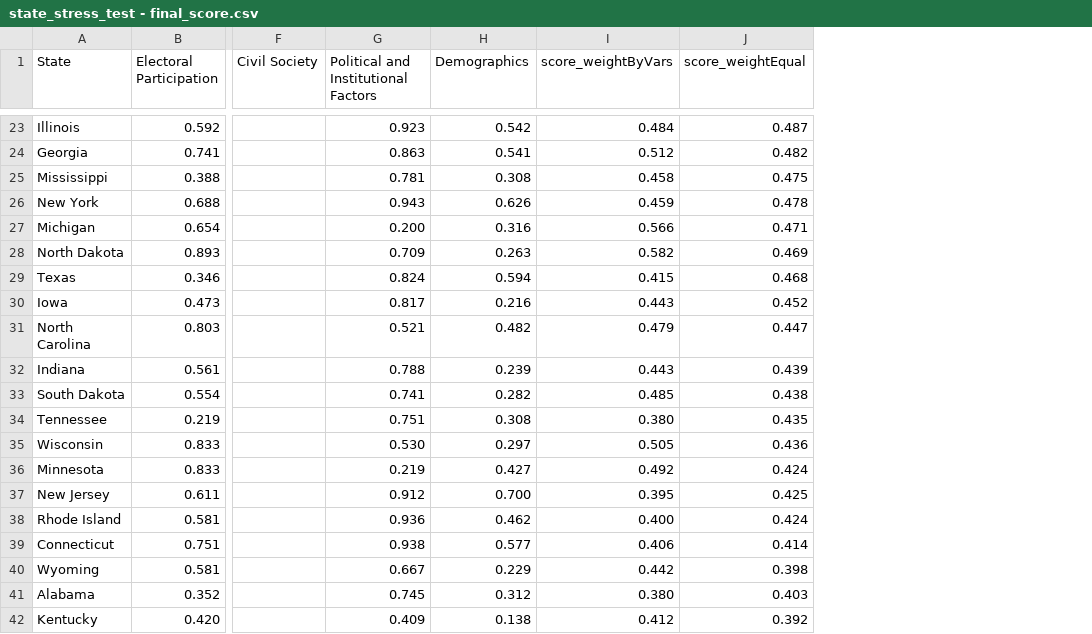
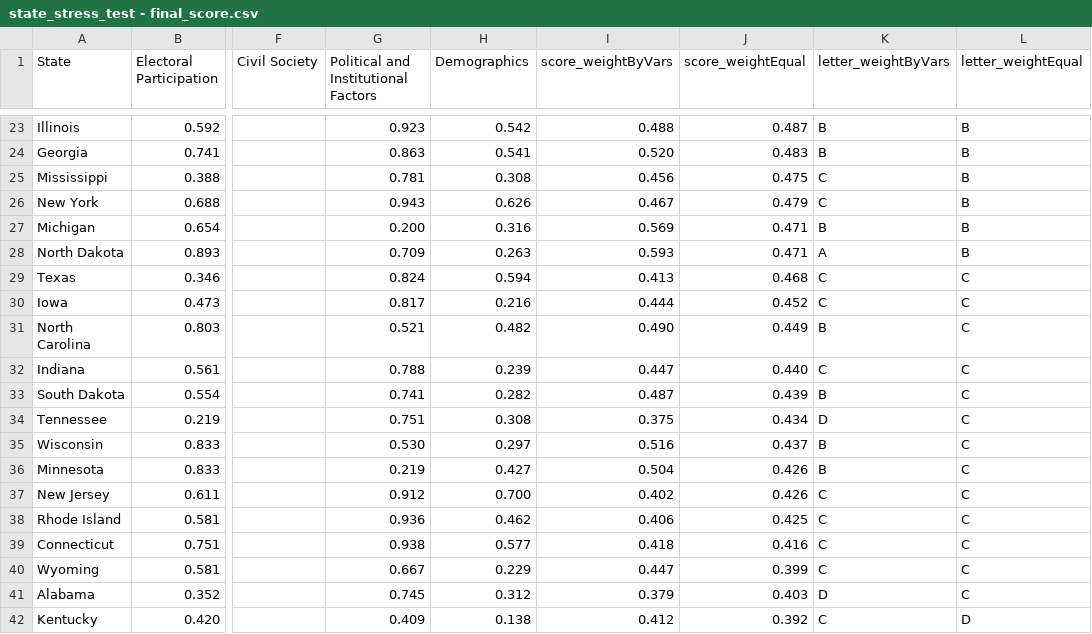
Before and after one commit to Electoral-Innovation-Lab/Playbook-Project, a CSV file: db/data/state_stress_test - final_score.csv, drawn as a sheet; only a part is shown, gaps mark what is left out; the diff covers the shown part only; the diff names each change by its address in the sheet, - before the commit and + after, or states it on an @@ line.

```diff
--- a/db/data/state_stress_test - final_score.csv
+++ b/db/data/state_stress_test - final_score.csv
+column K (letter_weightByVars), rows 23-42: B | B | C | C | B | A | C | C | B | C | B | D | B | B | C | C | C | C | D | C
+column L (letter_weightEqual), rows 23-42: B | B | B | B | B | B | C | C | C | C | C | C | C | C | C | C | C | C | C | D
-I23 (score_weightByVars): 0.484
+I23 (score_weightByVars): 0.488
-I24 (score_weightByVars): 0.512
+I24 (score_weightByVars): 0.520
-J24 (score_weightEqual): 0.482
+J24 (score_weightEqual): 0.483
-I25 (score_weightByVars): 0.458
+I25 (score_weightByVars): 0.456
-I26 (score_weightByVars): 0.459
+I26 (score_weightByVars): 0.467
-J26 (score_weightEqual): 0.478
+J26 (score_weightEqual): 0.479
-I27 (score_weightByVars): 0.566
+I27 (score_weightByVars): 0.569
-I28 (score_weightByVars): 0.582
+I28 (score_weightByVars): 0.593
-J28 (score_weightEqual): 0.469
+J28 (score_weightEqual): 0.471
-I29 (score_weightByVars): 0.415
+I29 (score_weightByVars): 0.413
-I30 (score_weightByVars): 0.443
+I30 (score_weightByVars): 0.444
-I31 (score_weightByVars): 0.479
+I31 (score_weightByVars): 0.490
-J31 (score_weightEqual): 0.447
+J31 (score_weightEqual): 0.449
-I32 (score_weightByVars): 0.443
+I32 (score_weightByVars): 0.447
-J32 (score_weightEqual): 0.439
+J32 (score_weightEqual): 0.440
-I33 (score_weightByVars): 0.485
+I33 (score_weightByVars): 0.487
-J33 (score_weightEqual): 0.438
+J33 (score_weightEqual): 0.439
-I34 (score_weightByVars): 0.380
+I34 (score_weightByVars): 0.375
-J34 (score_weightEqual): 0.435
+J34 (score_weightEqual): 0.434
-I35 (score_weightByVars): 0.505
+I35 (score_weightByVars): 0.516
-J35 (score_weightEqual): 0.436
+J35 (score_weightEqual): 0.437
-I36 (score_weightByVars): 0.492
+I36 (score_weightByVars): 0.504
-J36 (score_weightEqual): 0.424
+J36 (score_weightEqual): 0.426
-I37 (score_weightByVars): 0.395
+I37 (score_weightByVars): 0.402
-J37 (score_weightEqual): 0.425
+J37 (score_weightEqual): 0.426
-I38 (score_weightByVars): 0.400
+I38 (score_weightByVars): 0.406
-J38 (score_weightEqual): 0.424
+J38 (score_weightEqual): 0.425
-I39 (score_weightByVars): 0.406
+I39 (score_weightByVars): 0.418
-J39 (score_weightEqual): 0.414
+J39 (score_weightEqual): 0.416
-I40 (score_weightByVars): 0.442
+I40 (score_weightByVars): 0.447
-J40 (score_weightEqual): 0.398
+J40 (score_weightEqual): 0.399
-I41 (score_weightByVars): 0.380
+I41 (score_weightByVars): 0.379
```
Also changed, not shown: 44 edited cells elsewhere in this file, db/data/category_scores.csv, db/data/category_variable_values.csv, 12 other files.
